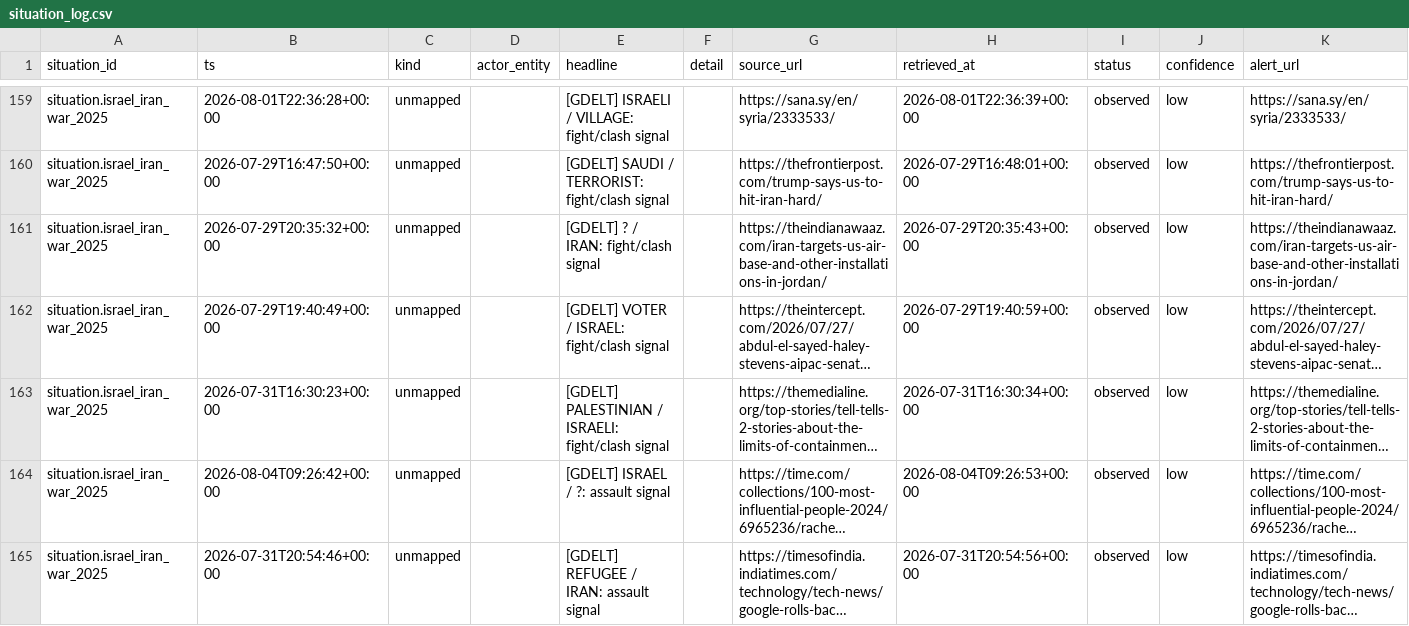
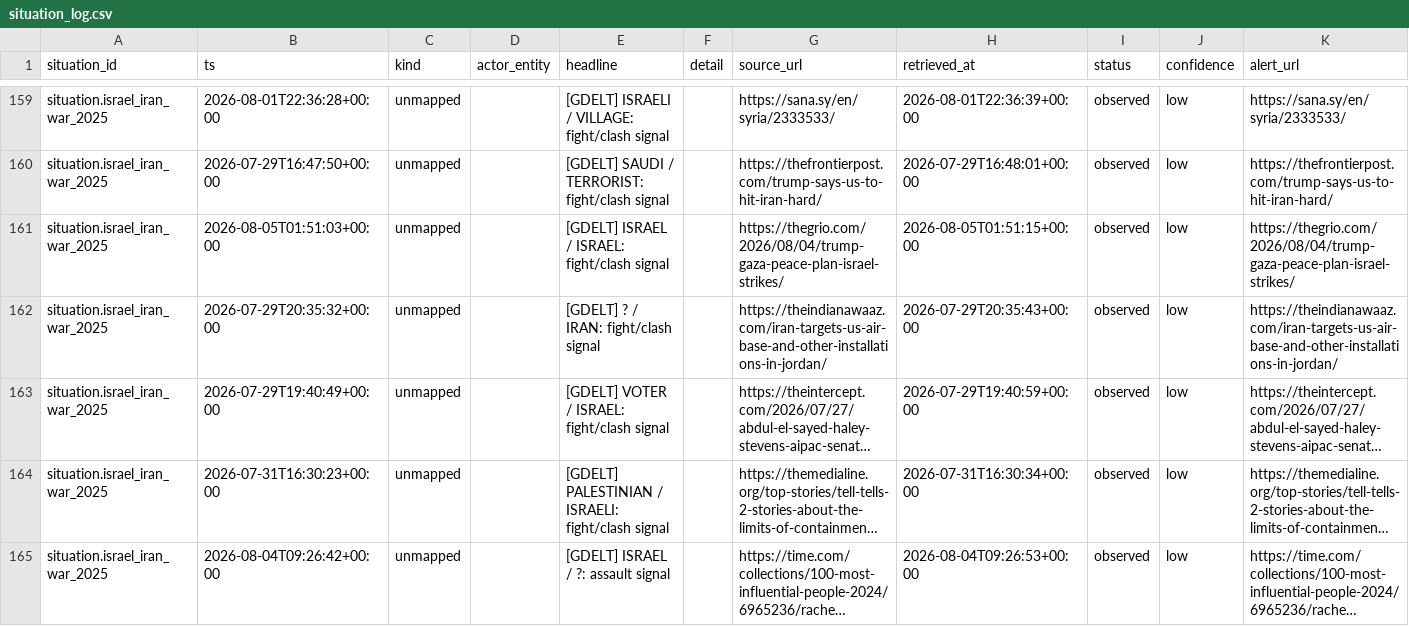
Before and after one commit to josephdelany/ripple-engine, a CSV file: data/state/situation_log.csv, drawn as a sheet; only a part is shown, gaps mark what is left out; the shorter side is filled out with more unchanged rows; long unchanged cells end in …; rows hold the shown columns only; the diff covers the shown part only; the diff names each change by its address in the sheet, - before the commit and + after, or states it on an @@ line.

```diff
--- a/data/state/situation_log.csv
+++ b/data/state/situation_log.csv
+row 161: situation.israel_iran_war_2025 | 2026-08-05T01:51:03+00:00 | unmapped |  | [GDELT] ISRAEL / ISRAEL: fight/clash signal |  | https://thegrio.com/2026/08/04/trump-gaza-peace-plan-israel-strikes/ | 2026-08-05T01:51:15+00:00 | observed | low | https://thegrio.com/2026/08/04/trump-gaza-peace-plan-israel-strikes/
```
Also changed, not shown: 9 added rows elsewhere in this file, data/alert_queue.csv, 1 other file.
